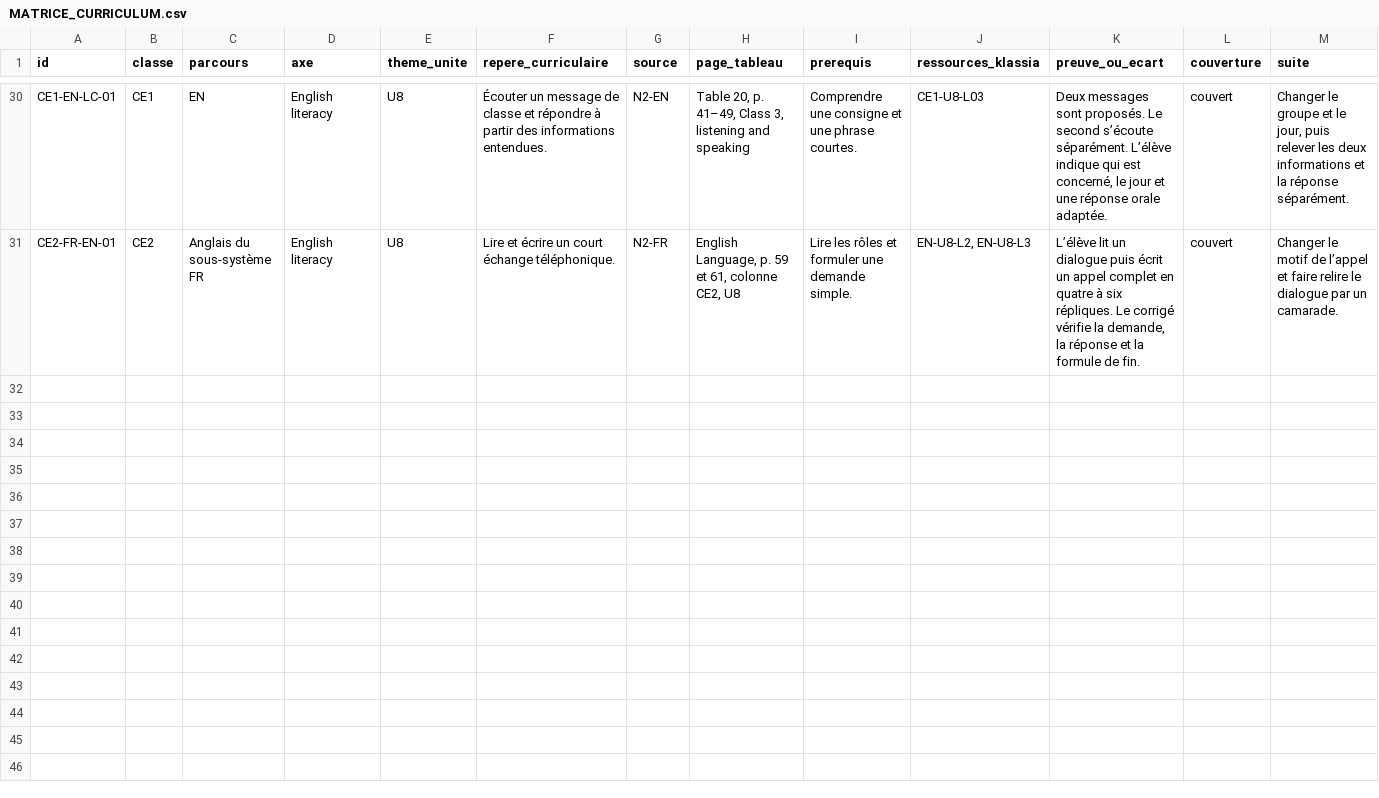
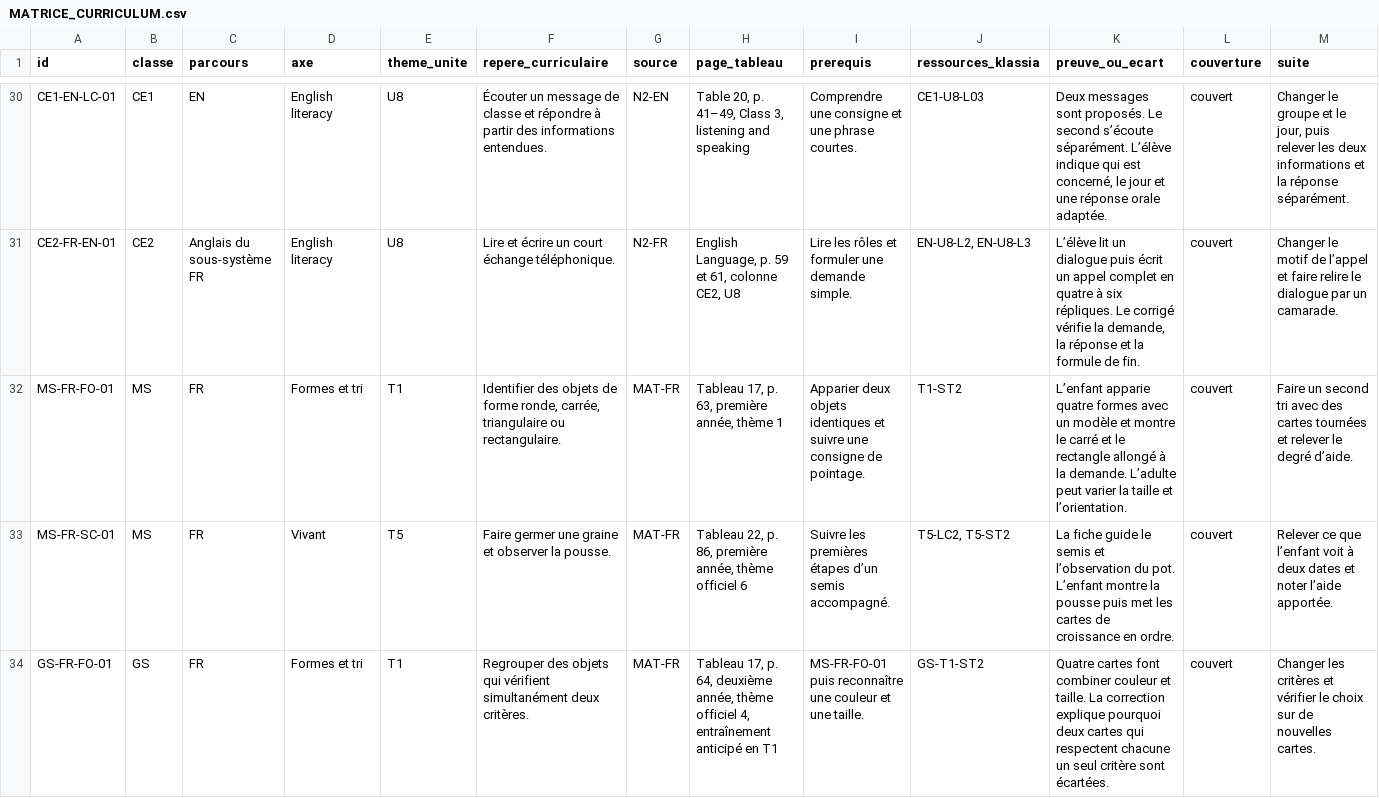
Before and after one commit to lejuannito/klassia, a CSV file: docs/MATRICE_CURRICULUM.csv, drawn as a sheet; only a part is shown, gaps mark what is left out; rows hold the shown columns only; the diff covers the shown part only; the diff names each change by its address in the sheet, - before the commit and + after, or states it on an @@ line.

Commit message:
Étendre les repères et tester deux extraits hors connexion

```diff
--- a/docs/MATRICE_CURRICULUM.csv
+++ b/docs/MATRICE_CURRICULUM.csv
+row 32: MS-FR-FO-01 | MS | FR | Formes et tri | T1 | Identifier des objets de forme ronde, carrée, triangulaire ou rectangulaire. | MAT-FR | Tableau 17, p. 63, première année, thème 1 | Apparier deux objets identiques et suivre une consigne de pointage. | T1-ST2 | L’enfant apparie quatre formes avec un modèle et montre le carré et le rectangle allongé à la demande. L’adulte peut varier la taille et l’orientation. | couvert | Faire un second tri avec des cartes tournées et relever le degré d’aide.
+row 33: MS-FR-SC-01 | MS | FR | Vivant | T5 | Faire germer une graine et observer la pousse. | MAT-FR | Tableau 22, p. 86, première année, thème officiel 6 | Suivre les premières étapes d’un semis accompagné. | T5-LC2, T5-ST2 | La fiche guide le semis et l’observation du pot. L’enfant montre la pousse puis met les cartes de croissance en ordre. | couvert | Relever ce que l’enfant voit à deux dates et noter l’aide apportée.
+row 34: GS-FR-FO-01 | GS | FR | Formes et tri | T1 | Regrouper des objets qui vérifient simultanément deux critères. | MAT-FR | Tableau 17, p. 64, deuxième année, thème officiel 4, entraînement anticipé en T1 | MS-FR-FO-01 puis reconnaître une couleur et une taille. | GS-T1-ST2 | Quatre cartes font combiner couleur et taille. La correction explique pourquoi deux cartes qui respectent chacune un seul critère sont écartées. | couvert | Changer les critères et vérifier le choix sur de nouvelles cartes.
```
Also changed, not shown: 7 added rows elsewhere in this file, docs/couverture.csv, 27 other files.
